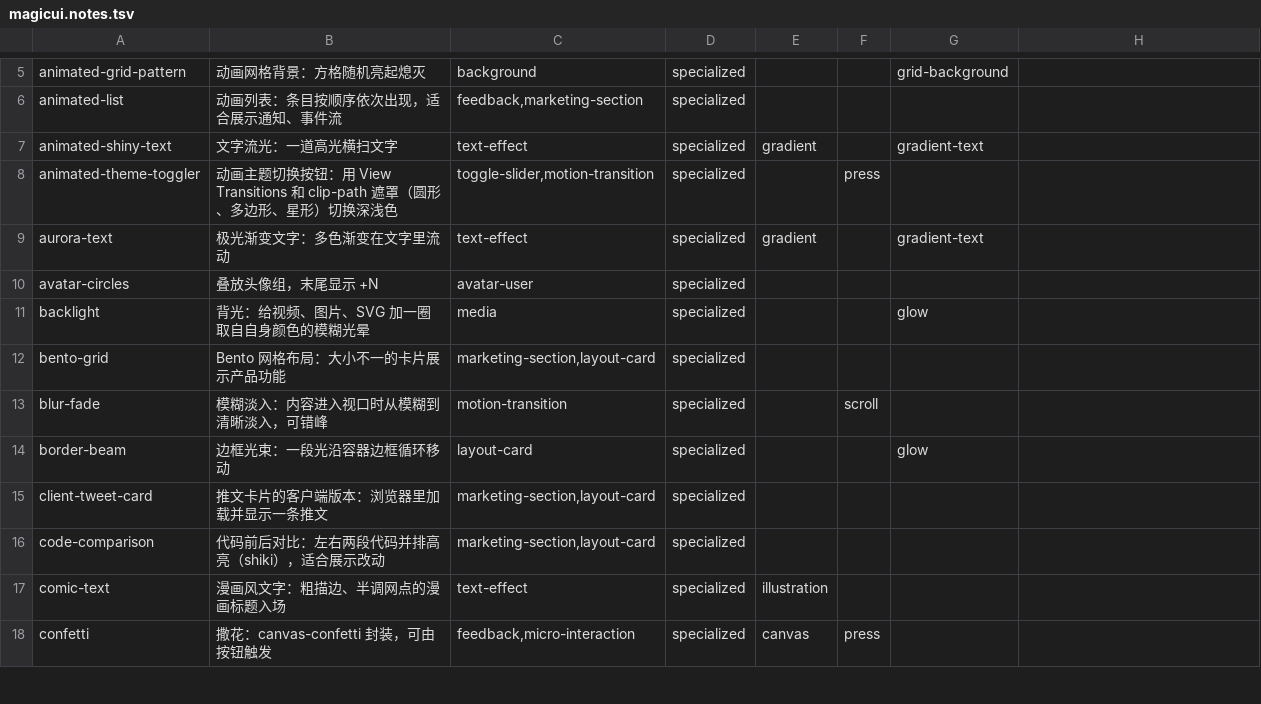
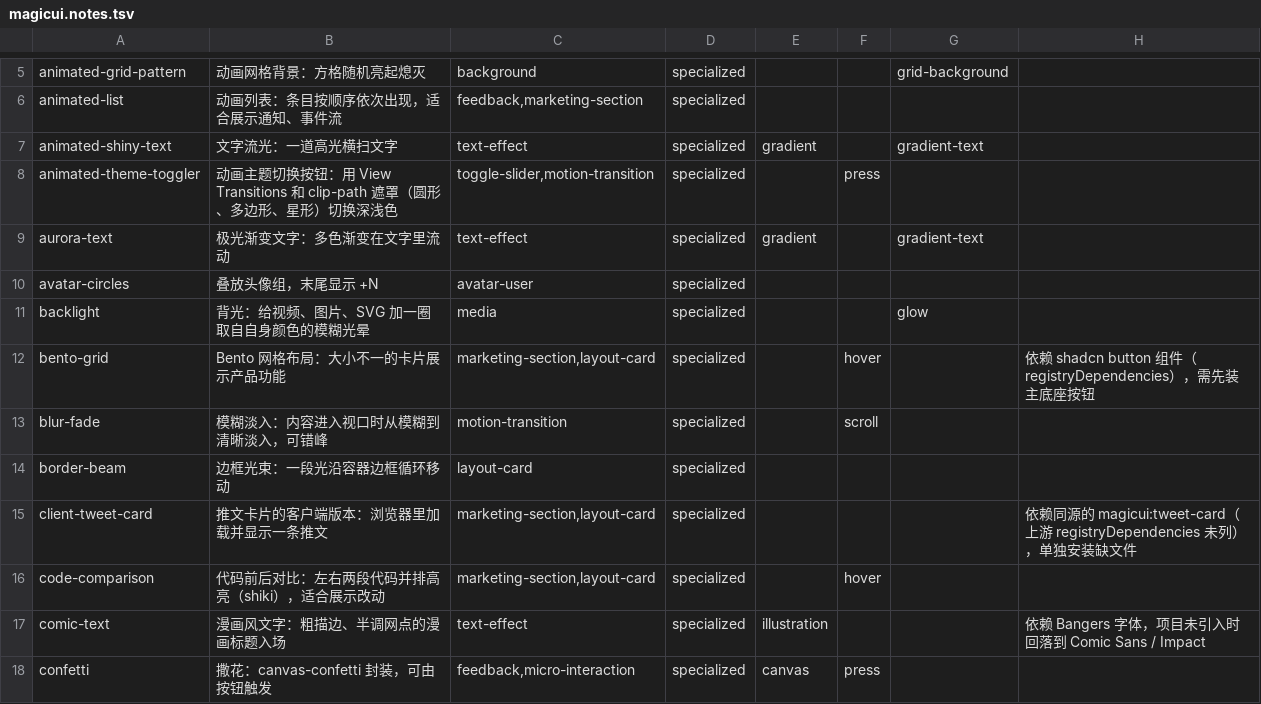
Before and after one commit to Maybe404/ui-arsenal, a TSV file: sources/magicui.notes.tsv, drawn as a sheet; only a part is shown, gaps mark what is left out; the diff covers the shown part only.

```diff
--- a/sources/magicui.notes.tsv
+++ b/sources/magicui.notes.tsv
@@ -11,8 +11,8 @@ avatar-circles	叠放头像组，末尾显示 +N	avatar-user	specialized
 backlight	背光：给视频、图片、SVG 加一圈取自自身颜色的模糊光晕	media	specialized			glow	
-bento-grid	Bento 网格布局：大小不一的卡片展示产品功能	marketing-section,layout-card	specialized				
+bento-grid	Bento 网格布局：大小不一的卡片展示产品功能	marketing-section,layout-card	specialized		hover		依赖 shadcn button 组件（registryDependencies），需先装主底座按钮
 blur-fade	模糊淡入：内容进入视口时从模糊到清晰淡入，可错峰	motion-transition	specialized		scroll		
-border-beam	边框光束：一段光沿容器边框循环移动	layout-card	specialized			glow	
-client-tweet-card	推文卡片的客户端版本：浏览器里加载并显示一条推文	marketing-section,layout-card	specialized				
-code-comparison	代码前后对比：左右两段代码并排高亮（shiki），适合展示改动	marketing-section,layout-card	specialized				
-comic-text	漫画风文字：粗描边、半调网点的漫画标题入场	text-effect	specialized	illustration			
+border-beam	边框光束：一段光沿容器边框循环移动	layout-card	specialized				
+client-tweet-card	推文卡片的客户端版本：浏览器里加载并显示一条推文	marketing-section,layout-card	specialized				依赖同源的 magicui:tweet-card（上游 registryDependencies 未列），单独安装缺文件
+code-comparison	代码前后对比：左右两段代码并排高亮（shiki），适合展示改动	marketing-section,layout-card	specialized		hover		
+comic-text	漫画风文字：粗描边、半调网点的漫画标题入场	text-effect	specialized	illustration			依赖 Bangers 字体，项目未引入时回落到 Comic Sans / Impact
 confetti	撒花：canvas-confetti 封装，可由按钮触发	feedback,micro-interaction	specialized	canvas	press		
```
Also changed, not shown: 16 edited cells elsewhere in this file, sources/magicui.tsv.
